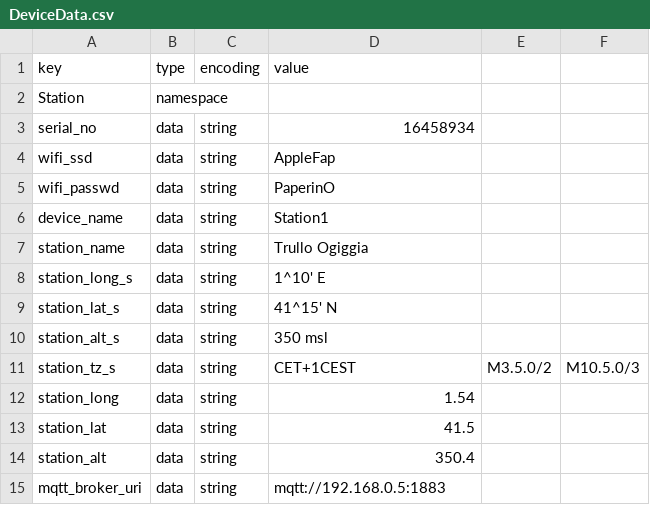
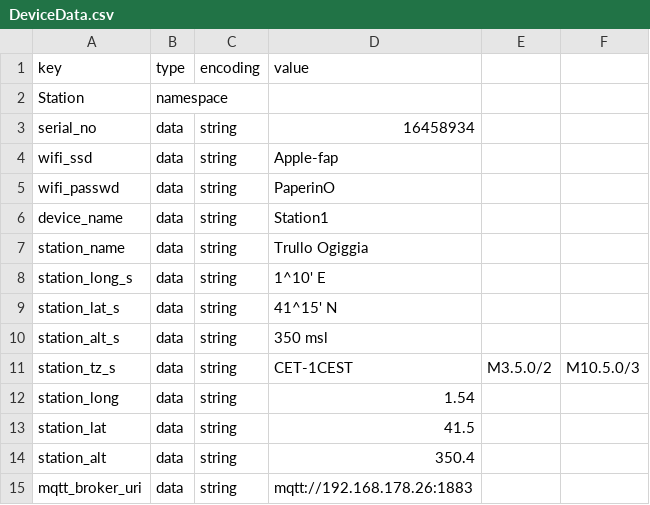
Before and after one commit to fapfap69/esp32-weatherstation, a CSV file: partitions/DeviceData.csv, drawn as a sheet.

```diff
--- a/partitions/DeviceData.csv
+++ b/partitions/DeviceData.csv
@@ -3,3 +3,3 @@ Station,namespace,,
 serial_no,data,string,16458934
-wifi_ssd,data,string,AppleFap
+wifi_ssd,data,string,Apple-fap
 wifi_passwd,data,string,PaperinO
@@ -10,3 +10,3 @@ station_lat_s,data,string,41^15' N
 station_alt_s,data,string,350 msl
-station_tz_s,data,string,CET+1CEST,M3.5.0/2,M10.5.0/3
+station_tz_s,data,string,CET-1CEST,M3.5.0/2,M10.5.0/3
 station_long,data,string,1.54
@@ -14,2 +14,2 @@ station_lat,data,string,41.5
 station_alt,data,string,350.4
-mqtt_broker_uri,data,string,mqtt://192.168.0.5:1883
+mqtt_broker_uri,data,string,mqtt://192.168.178.26:1883
```
Also changed, not shown: 11 other files.
